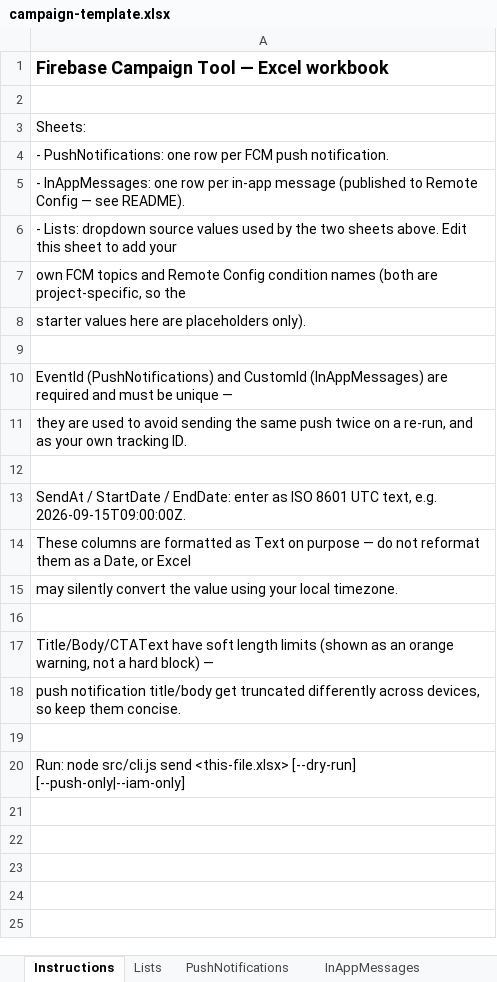
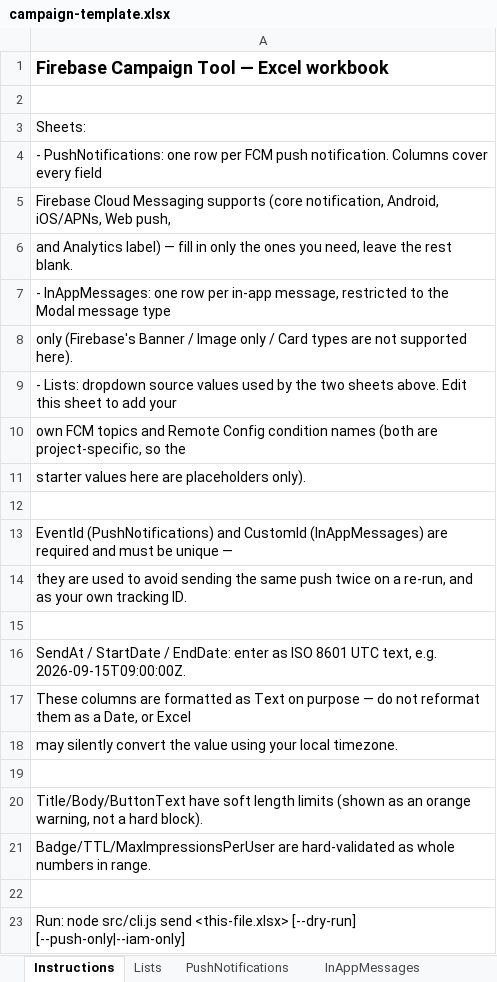
Before and after one commit to sairam7775/sairam7775, an Excel workbook: firebase-campaign-tool/templates/campaign-template.xlsx, sheet Instructions, drawn as a sheet; values as stored, in another font and other column widths than the file's, no borders; addresses are those after the commit; the diff names each change by its address in the sheet, - before the commit and + after, or states it on an @@ line.

```diff
--- a/firebase-campaign-tool/templates/campaign-template.xlsx (sheet Instructions)
+++ b/firebase-campaign-tool/templates/campaign-template.xlsx (sheet Instructions)
-A4: …push notification.
+A4: …push notification. Columns cover every field
-A5: - InAppMessages: one row per in-app message (published to Remote Config — see README).
+A5: Firebase Cloud Messaging supports (core notification, Android, iOS/APNs, Web push,
+row 6: and Analytics label) — fill in only the ones you need, leave the rest blank.
+row 7: - InAppMessages: one row per in-app message, restricted to the Modal message type
+row 8: only (Firebase's Banner / Image only / Card types are not supported here).
-A20: Title/Body/CTAText have soft length limits (shown as an orange warning, not a hard block) —
+A20: Title/Body/ButtonText have soft length limits (shown as an orange warning, not a hard block).
-A21: push notification title/body get truncated differently across devices, so keep them concise.
+A21: Badge/TTL/MaxImpressionsPerUser are hard-validated as whole numbers in range.
```
Also changed, not shown: sheet InAppMessages, sheet PushNotifications, sheet Lists, 6 other files.
